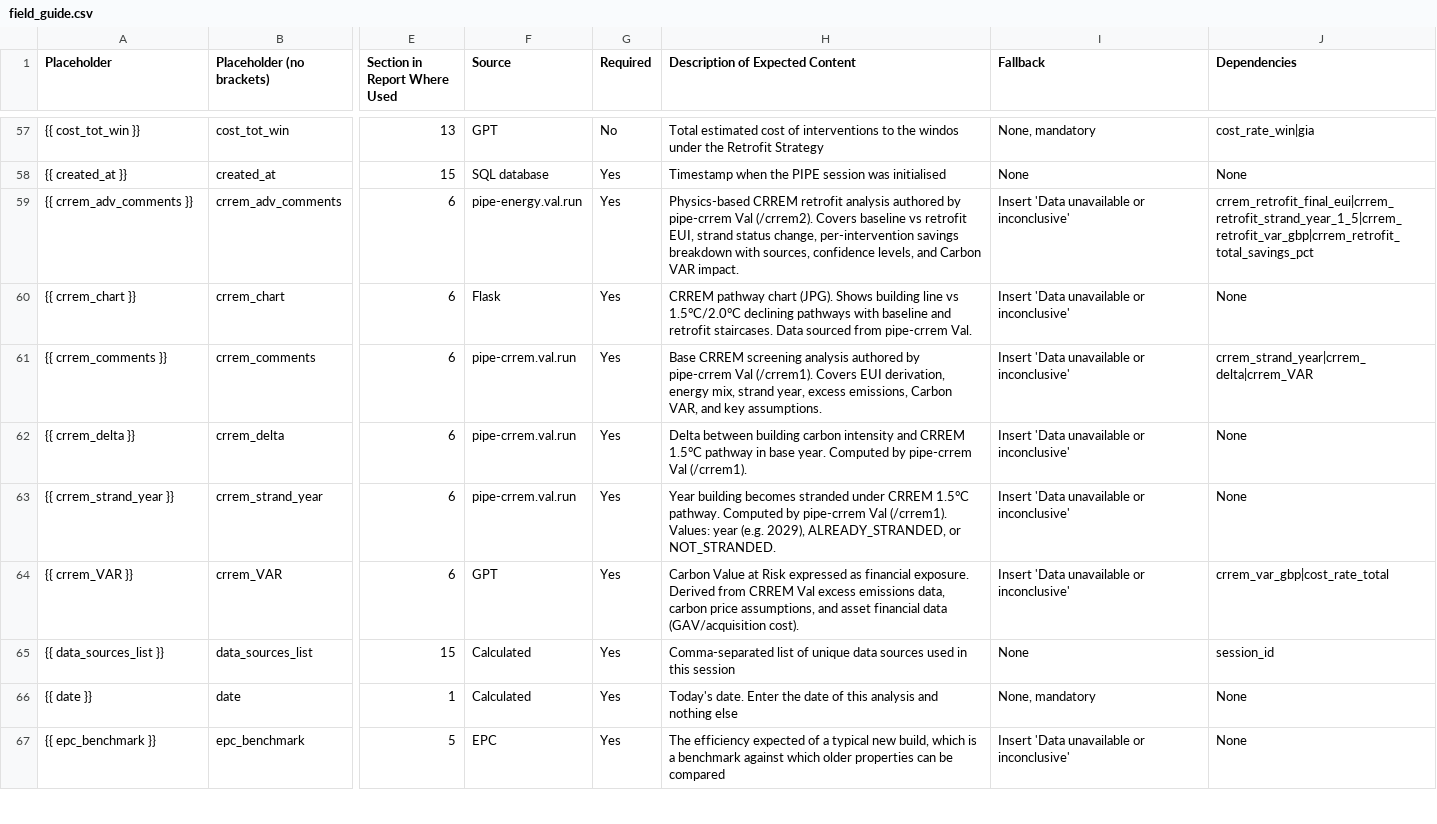
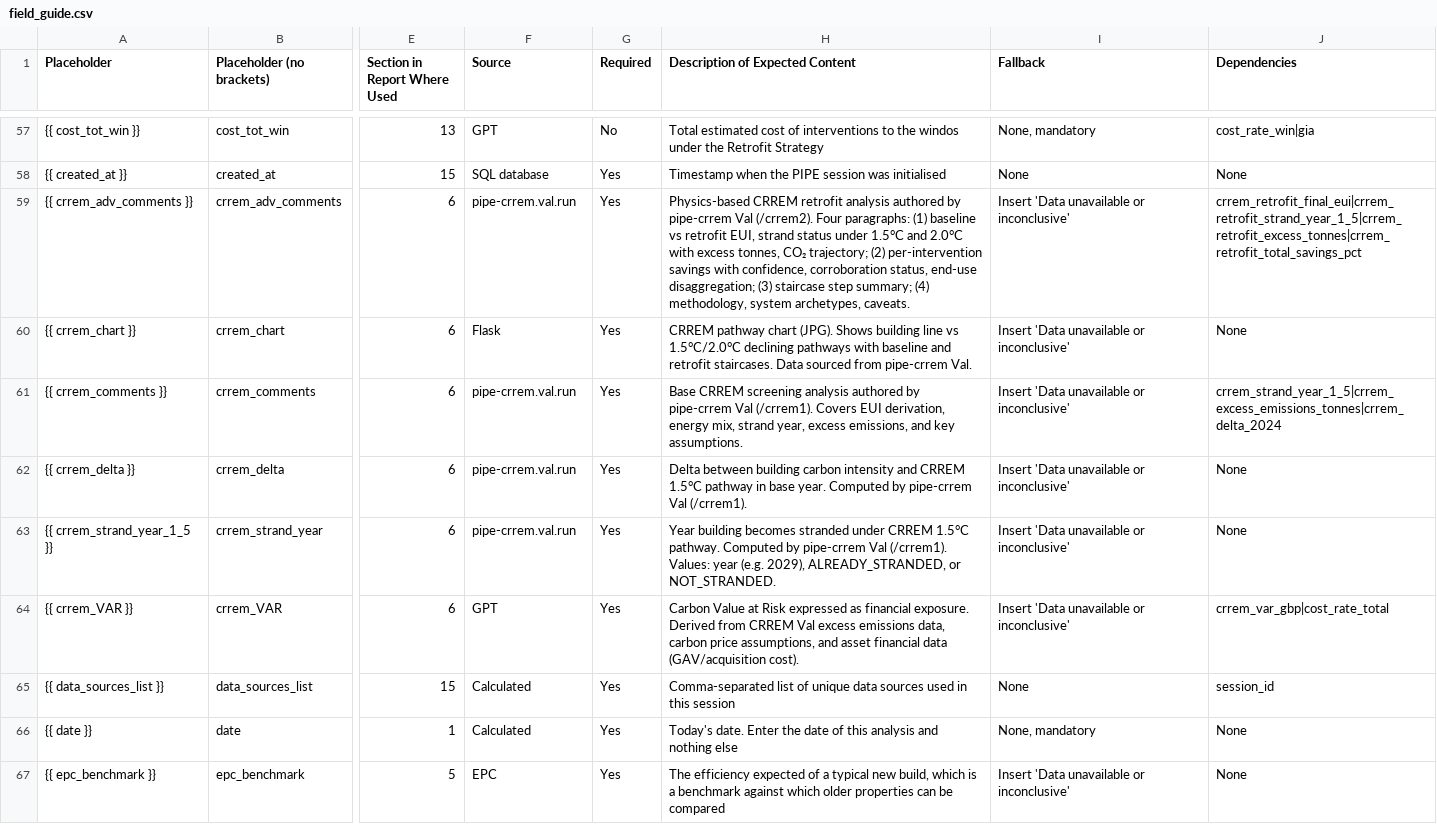
Before and after one commit to basildemeroutis/pipe, a CSV file: field_guide.csv, drawn as a sheet; only a part is shown, gaps mark what is left out; the diff names each change by its address in the sheet, - before the commit and + after, or states it on an @@ line.

Commit message:
Update field_guide.csv
Updated for CRREM fields

```diff
--- a/field_guide.csv
+++ b/field_guide.csv
-F59 (Source): pipe-energy.val.run
+F59 (Source): pipe-crrem.val.run
-H59 (Description of Expected Content): …Val (/crrem2). Covers baseline vs retrofit EUI, strand status change, per-intervention savings breakdown with sources, confidence levels, and Carbon VAR impact.
+H59 (Description of Expected Content): …Val (/crrem2). Four paragraphs: (1) baseline vs retrofit EUI, strand status under 1.5°C and 2.0°C with excess tonnes, CO₂ trajectory; (2) per-intervention savings with confidence, corroboration status, end-use disaggregation; (3) staircase step summary; (4) methodology, system archetypes, caveats.
-J59 (Dependencies): crrem_retrofit_final_eui|crrem_retrofit_strand_year_1_5|crrem_retrofit_var_gbp|crrem_retrofit_total_savings_pct
+J59 (Dependencies): crrem_retrofit_final_eui|crrem_retrofit_strand_year_1_5|crrem_retrofit_excess_tonnes|crrem_retrofit_total_savings_pct
-H61 (Description of Expected Content): …excess emissions, Carbon VAR, and key…
+H61 (Description of Expected Content): …excess emissions, and key…
-J61 (Dependencies): crrem_strand_year|crrem_delta|crrem_VAR
+J61 (Dependencies): crrem_strand_year_1_5|crrem_excess_emissions_tonnes|crrem_delta_2024
-A63 (Placeholder): {{ crrem_strand_year }}
+A63 (Placeholder): {{ crrem_strand_year_1_5 }}
```
